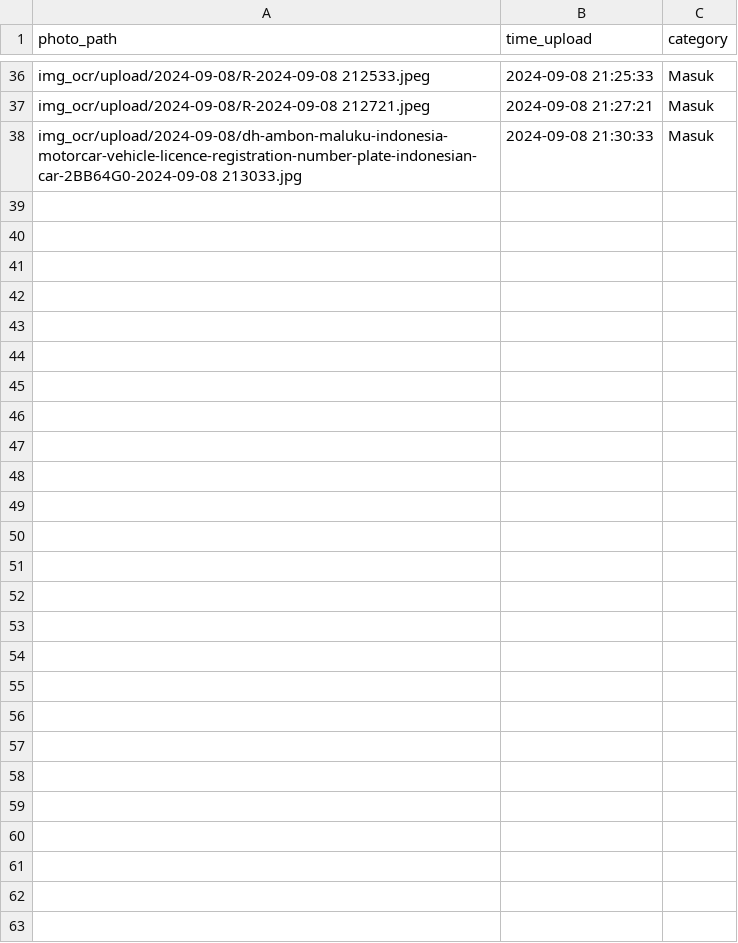
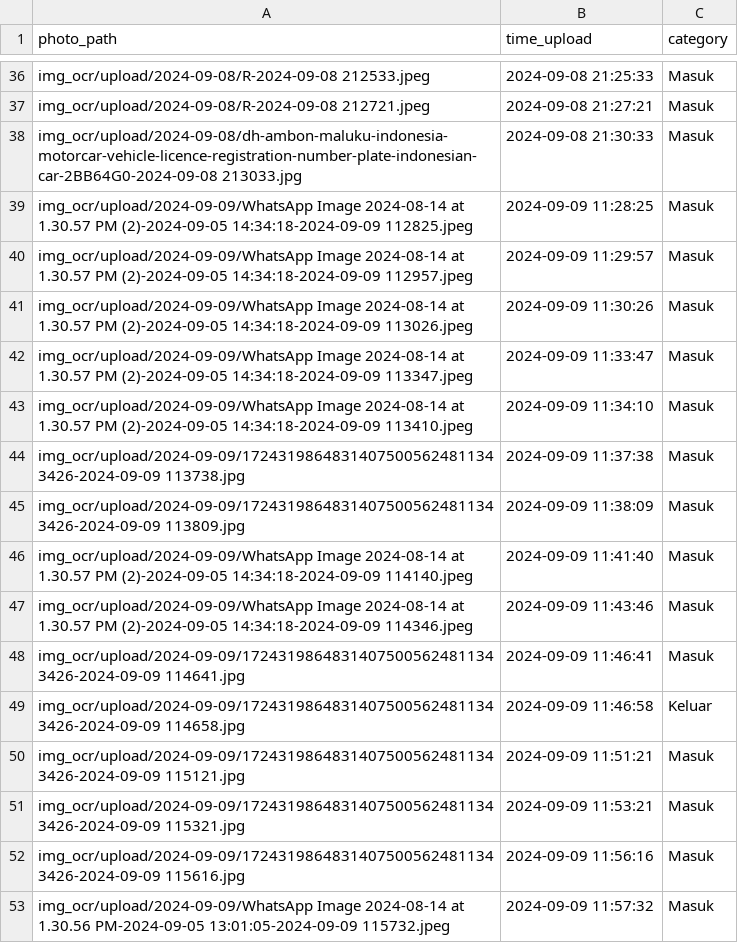
Before and after one commit to rocery/ocr_plate, a CSV file: img_ocr/upload.csv, drawn as a sheet; only a part is shown, gaps mark what is left out.

```diff
--- a/img_ocr/upload.csv
+++ b/img_ocr/upload.csv
@@ -38 +38,16 @@ img_ocr/upload/2024-09-08/R-2024-09-08 212721.jpeg,2024-09-08 21:27:21,Masuk
 img_ocr/upload/2024-09-08/dh-ambon-maluku-indonesia-motorcar-vehicle-licence-registration-number-plate-indonesian-car-2BB64G0-2024-09-08 213033.jpg,2024-09-08 21:30:33,Masuk
+img_ocr/upload/2024-09-09/WhatsApp Image 2024-08-14 at 1.30.57 PM (2)-2024-09-05 14:34:18-2024-09-09 112825.jpeg,2024-09-09 11:28:25,Masuk
+img_ocr/upload/2024-09-09/WhatsApp Image 2024-08-14 at 1.30.57 PM (2)-2024-09-05 14:34:18-2024-09-09 112957.jpeg,2024-09-09 11:29:57,Masuk
+img_ocr/upload/2024-09-09/WhatsApp Image 2024-08-14 at 1.30.57 PM (2)-2024-09-05 14:34:18-2024-09-09 113026.jpeg,2024-09-09 11:30:26,Masuk
+img_ocr/upload/2024-09-09/WhatsApp Image 2024-08-14 at 1.30.57 PM (2)-2024-09-05 14:34:18-2024-09-09 113347.jpeg,2024-09-09 11:33:47,Masuk
+img_ocr/upload/2024-09-09/WhatsApp Image 2024-08-14 at 1.30.57 PM (2)-2024-09-05 14:34:18-2024-09-09 113410.jpeg,2024-09-09 11:34:10,Masuk
+img_ocr/upload/2024-09-09/17243198648314075005624811343426-2024-09-09 113738.jpg,2024-09-09 11:37:38,Masuk
+img_ocr/upload/2024-09-09/17243198648314075005624811343426-2024-09-09 113809.jpg,2024-09-09 11:38:09,Masuk
+img_ocr/upload/2024-09-09/WhatsApp Image 2024-08-14 at 1.30.57 PM (2)-2024-09-05 14:34:18-2024-09-09 114140.jpeg,2024-09-09 11:41:40,Masuk
+img_ocr/upload/2024-09-09/WhatsApp Image 2024-08-14 at 1.30.57 PM (2)-2024-09-05 14:34:18-2024-09-09 114346.jpeg,2024-09-09 11:43:46,Masuk
+img_ocr/upload/2024-09-09/17243198648314075005624811343426-2024-09-09 114641.jpg,2024-09-09 11:46:41,Masuk
+img_ocr/upload/2024-09-09/17243198648314075005624811343426-2024-09-09 114658.jpg,2024-09-09 11:46:58,Keluar
+img_ocr/upload/2024-09-09/17243198648314075005624811343426-2024-09-09 115121.jpg,2024-09-09 11:51:21,Masuk
+img_ocr/upload/2024-09-09/17243198648314075005624811343426-2024-09-09 115321.jpg,2024-09-09 11:53:21,Masuk
+img_ocr/upload/2024-09-09/17243198648314075005624811343426-2024-09-09 115616.jpg,2024-09-09 11:56:16,Masuk
+img_ocr/upload/2024-09-09/WhatsApp Image 2024-08-14 at 1.30.56 PM-2024-09-05 13:01:05-2024-09-09 115732.jpeg,2024-09-09 11:57:32,Masuk
```
Also changed, not shown: 22 other files.
